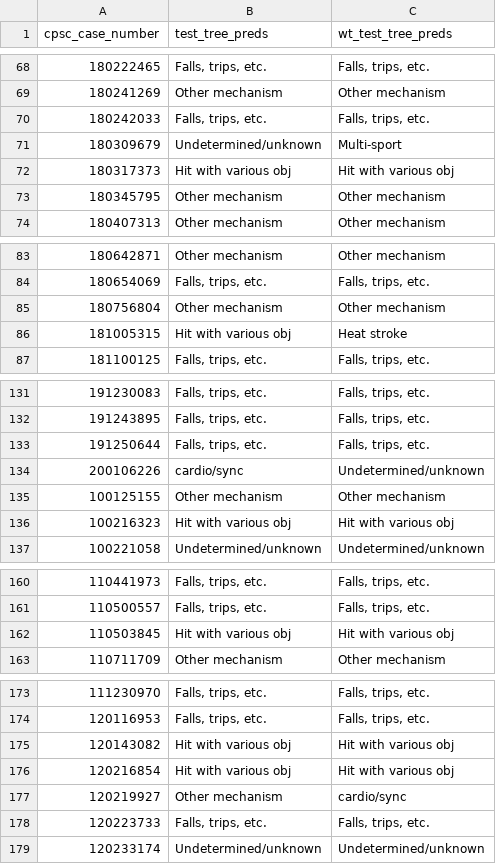
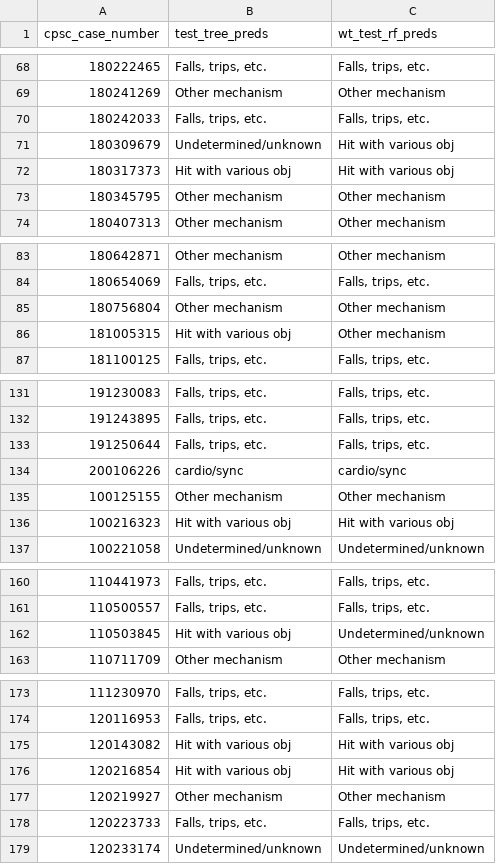
Before and after one commit to pazuzu4/mechanisms_ml, a CSV file: Results/Prediction Data/tree_multiclass_test_out.csv, drawn as a sheet; only a part is shown, gaps mark what is left out; the diff covers the shown part only.

```diff
--- a/Results/Prediction Data/tree_multiclass_test_out.csv
+++ b/Results/Prediction Data/tree_multiclass_test_out.csv
@@ -1 +1 @@
-cpsc_case_number,test_tree_preds,wt_test_tree_preds
+cpsc_case_number,test_tree_preds,wt_test_rf_preds
@@ -70,3 +70,3 @@ cpsc_case_number,test_tree_preds,wt_test_tree_preds
 180242033,"Falls, trips, etc.","Falls, trips, etc."
-180309679,Undetermined/unknown,Multi-sport
+180309679,Undetermined/unknown,Hit with various obj
 180317373,Hit with various obj,Hit with various obj
@@ -85,3 +85,3 @@ cpsc_case_number,test_tree_preds,wt_test_tree_preds
 180756804,Other mechanism,Other mechanism
-181005315,Hit with various obj,Heat stroke
+181005315,Hit with various obj,Other mechanism
 181100125,"Falls, trips, etc.","Falls, trips, etc."
@@ -133,3 +133,3 @@ cpsc_case_number,test_tree_preds,wt_test_tree_preds
 191250644,"Falls, trips, etc.","Falls, trips, etc."
-200106226,cardio/sync,Undetermined/unknown
+200106226,cardio/sync,cardio/sync
 100125155,Other mechanism,Other mechanism
@@ -161,3 +161,3 @@ cpsc_case_number,test_tree_preds,wt_test_tree_preds
 110500557,"Falls, trips, etc.","Falls, trips, etc."
-110503845,Hit with various obj,Hit with various obj
+110503845,Hit with various obj,Undetermined/unknown
 110711709,Other mechanism,Other mechanism
@@ -176,3 +176,3 @@ cpsc_case_number,test_tree_preds,wt_test_tree_preds
 120216854,Hit with various obj,Hit with various obj
-120219927,Other mechanism,cardio/sync
+120219927,Other mechanism,Other mechanism
 120223733,"Falls, trips, etc.","Falls, trips, etc."
```
Also changed, not shown: 12 edited cells elsewhere in this file, Results/Prediction Data/tree_multiclass_new_out.csv, 9 other files.
